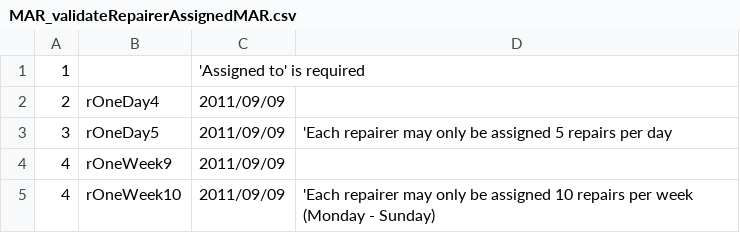
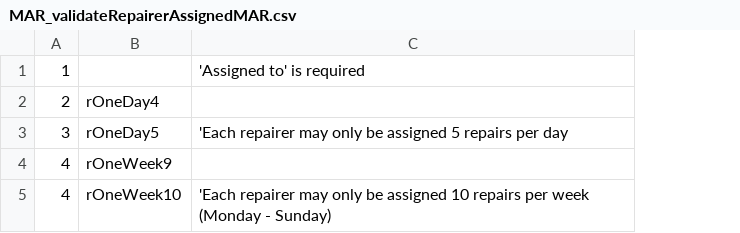
Before and after one commit to whober0521/CSE6329, a CSV file: TestCaseTable_CSV/MAR_validateRepairerAssignedMAR.csv, drawn as a sheet; removed rows and columns are numbered as before the commit, all else as after; the diff names each change by its address in the sheet, - before the commit and + after, or states it on an @@ line.

```diff
--- a/TestCaseTable_CSV/MAR_validateRepairerAssignedMAR.csv
+++ b/TestCaseTable_CSV/MAR_validateRepairerAssignedMAR.csv
-column C, rows 1-5: 'Assigned to' is required | 2011/09/09 | 2011/09/09 | 2011/09/09 | 2011/09/09
-C1: (empty)
+C1: 'Assigned to' is required
```
Also changed, not shown: 3 other files.
